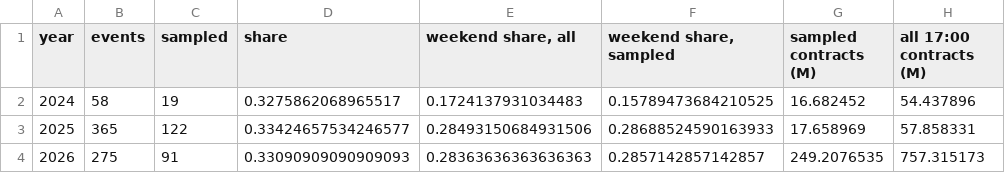
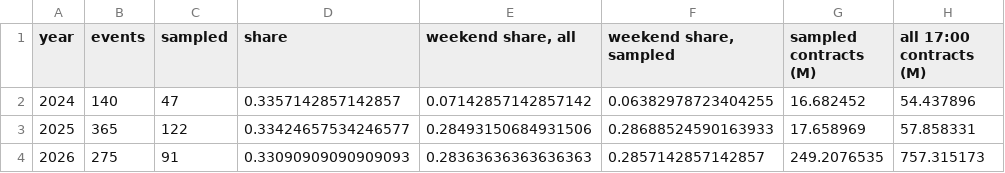
Before and after one commit to 777Caz/btc-implied-prob, a CSV file: reports/pm/kalshi_markout/representativeness.csv, drawn as a sheet; only a part is shown; the diff names each change by its address in the sheet, - before the commit and + after, or states it on an @@ line.

```diff
--- a/reports/pm/kalshi_markout/representativeness.csv
+++ b/reports/pm/kalshi_markout/representativeness.csv
-B2 (events): 58
+B2 (events): 140
-C2 (sampled): 19
+C2 (sampled): 47
-D2 (share): 0.3275862068965517
+D2 (share): 0.3357142857142857
-E2 (weekend share, all): 0.1724137931034483
+E2 (weekend share, all): 0.07142857142857142
-F2 (weekend share, sampled): 0.15789473684210525
+F2 (weekend share, sampled): 0.06382978723404255
```
Also changed, not shown: 2 other files.
